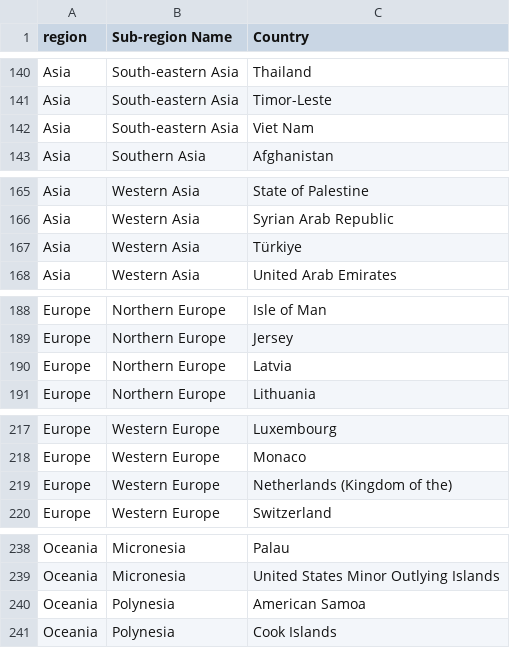
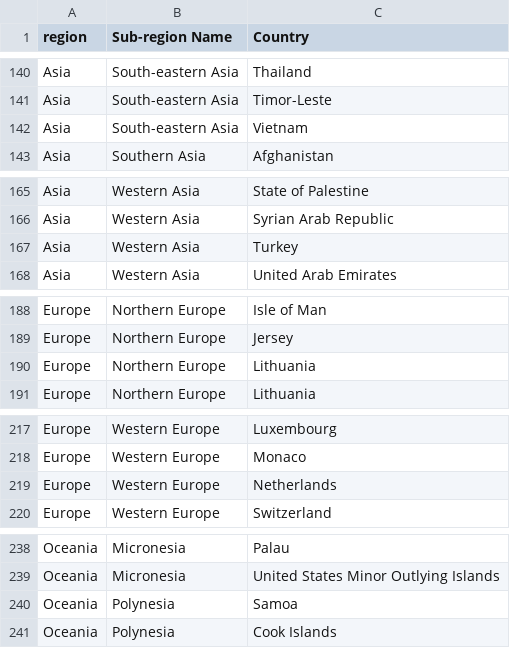
Before and after one commit to vgrall/Projet_8_Etude_sur_eau, a CSV file: UNSD.csv, drawn as a sheet; only a part is shown, gaps mark what is left out; the diff covers the shown part only.

```diff
--- a/UNSD.csv
+++ b/UNSD.csv
@@ -141,3 +141,3 @@ Asia,South-eastern Asia,Thailand
 Asia,South-eastern Asia,Timor-Leste
-Asia,South-eastern Asia,Viet Nam
+Asia,South-eastern Asia,Vietnam
 Asia,Southern Asia,Afghanistan
@@ -166,3 +166,3 @@ Asia,Western Asia,State of Palestine
 Asia,Western Asia,Syrian Arab Republic
-Asia,Western Asia,Türkiye
+Asia,Western Asia,Turkey
 Asia,Western Asia,United Arab Emirates
@@ -189,3 +189,3 @@ Europe,Northern Europe,Isle of Man
 Europe,Northern Europe,Jersey
-Europe,Northern Europe,Latvia
+Europe,Northern Europe,Lithuania
 Europe,Northern Europe,Lithuania
@@ -218,3 +218,3 @@ Europe,Western Europe,Luxembourg
 Europe,Western Europe,Monaco
-Europe,Western Europe,Netherlands (Kingdom of the)
+Europe,Western Europe,Netherlands
 Europe,Western Europe,Switzerland
@@ -239,3 +239,3 @@ Oceania,Micronesia,Palau
 Oceania,Micronesia,United States Minor Outlying Islands
-Oceania,Polynesia,American Samoa
+Oceania,Polynesia,Samoa
 Oceania,Polynesia,Cook Islands
```
Also changed, not shown: 9 edited cells elsewhere in this file, 6 other files.
